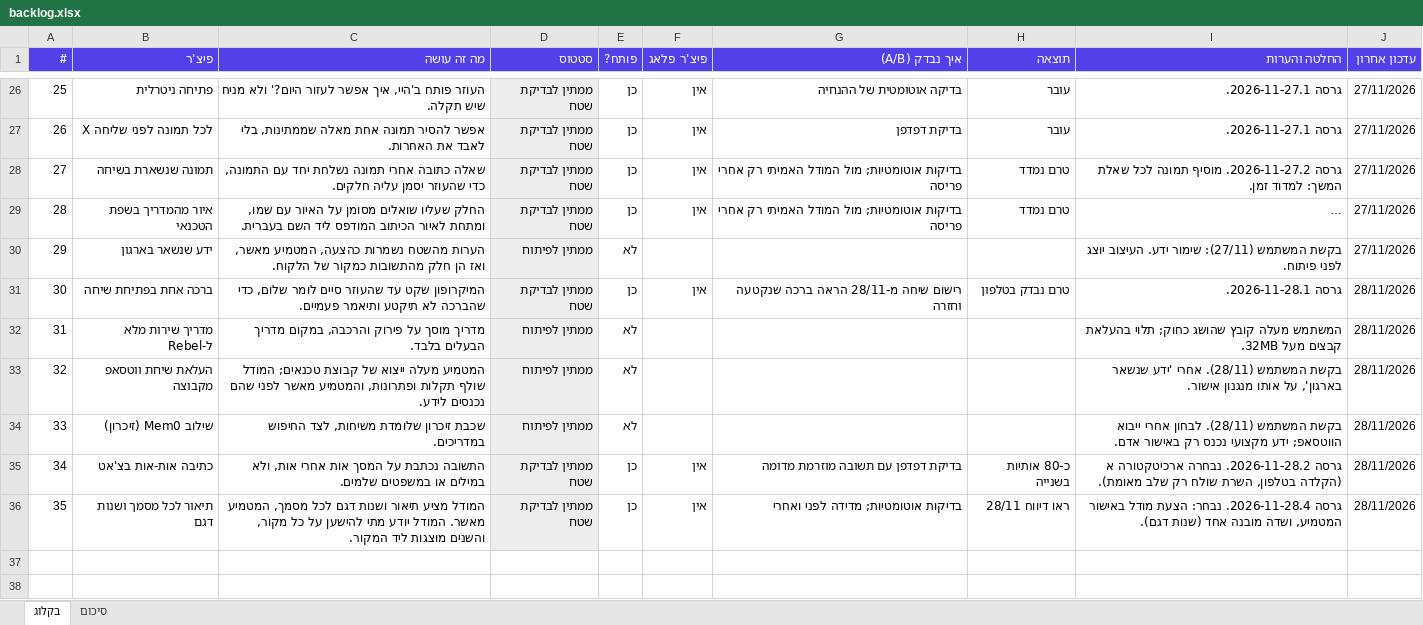
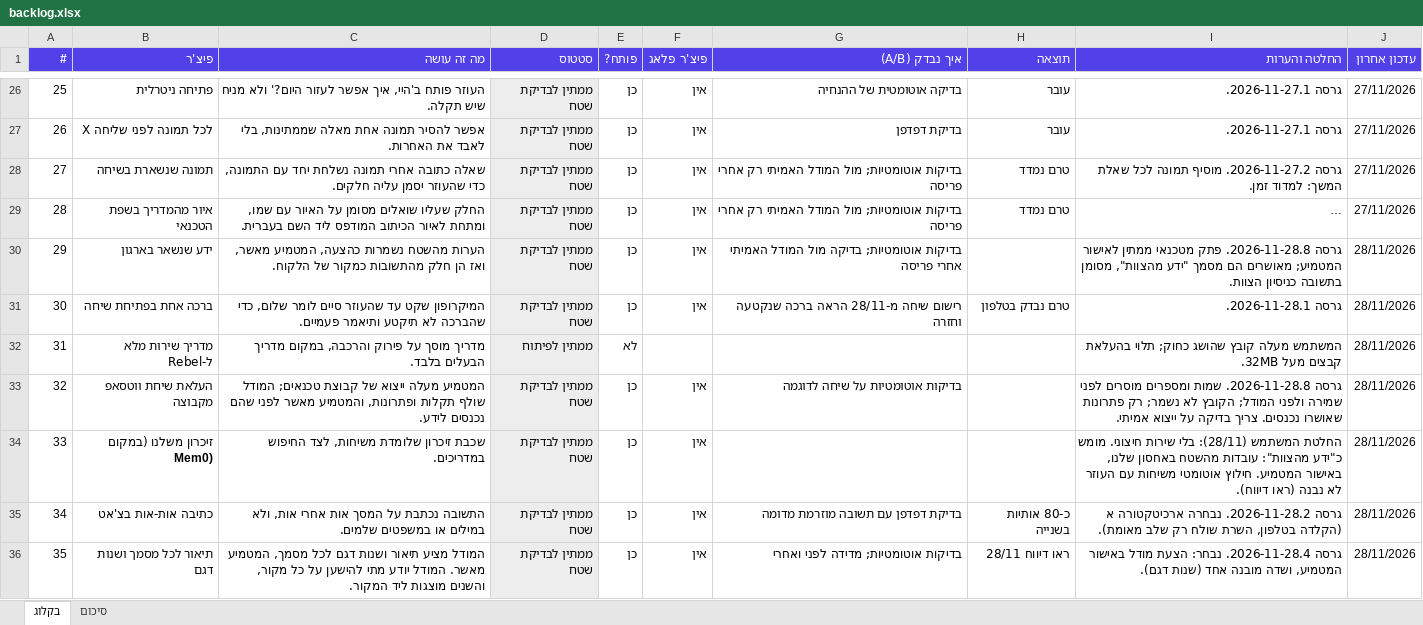
Before and after one commit to royei-shaabon/field-assistant, an Excel workbook: docs/backlog.xlsx, sheet בקלוג, drawn as a sheet; only a part is shown, gaps mark what is left out; long unchanged cells end in …; values as stored, in another font and other column widths than the file's, no borders; the diff names each change by its address in the sheet, - before the commit and + after, or states it on an @@ line.

```diff
--- a/docs/backlog.xlsx (sheet בקלוג)
+++ b/docs/backlog.xlsx (sheet בקלוג)
-D30 (סטטוס): ממתין לפיתוח
+D30 (סטטוס): ממתין לבדיקת שטח
-E30 (פותח?): לא
+E30 (פותח?): כן
-F30 (פיצ'ר פלאג): (empty)
+F30 (פיצ'ר פלאג): אין
-G30 (איך נבדק (A/B)): (empty)
+G30 (איך נבדק (A/B)): בדיקות אוטומטיות; בדיקה מול המודל האמיתי אחרי פריסה
-I30 (החלטה והערות): בקשת המשתמש (27/11): שימור ידע. העיצוב יוצג לפני פיתוח.
+I30 (החלטה והערות): גרסה 2026-11-28.8. פתק מטכנאי ממתין לאישור המטמיע; מאושרים הם מסמך "ידע מהצוות", מסומן בתשובה כניסיון הצוות.
-J30 (עדכון אחרון): 27/11/2026
+J30 (עדכון אחרון): 28/11/2026
-D33:D34 (סטטוס): ממתין לפיתוח
+D33:D34 (סטטוס): ממתין לבדיקת שטח
-E33:E34 (פותח?): לא
+E33:E34 (פותח?): כן
-F33:F34 (פיצ'ר פלאג): (empty)
+F33:F34 (פיצ'ר פלאג): אין
-G33 (איך נבדק (A/B)): (empty)
+G33 (איך נבדק (A/B)): בדיקות אוטומטיות על שיחה לדוגמה
-I33 (החלטה והערות): בקשת המשתמש (28/11). אחרי 'ידע שנשאר בארגון', על אותו מנגנון אישור.
+I33 (החלטה והערות): גרסה 2026-11-28.8. שמות ומספרים מוסרים לפני שמירה ולפני המודל; הקובץ לא נשמר; רק פתרונות שאושרו נכנסים. צריך בדיקה על ייצוא אמיתי.
-B34 (פיצ'ר): שילוב Mem0 (זיכרון)
+B34 (פיצ'ר): זיכרון משלנו (במקום Mem0)
-I34 (החלטה והערות): בקשת המשתמש (28/11). לבחון אחרי ייבוא הווטסאפ; ידע מקצועי נכנס רק באישור אדם.
+I34 (החלטה והערות): החלטת המשתמש (28/11): בלי שירות חיצוני. מומש כ"ידע מהצוות": עובדות מהשטח באחסון שלנו, באישור המטמיע. חילוץ אוטומטי משיחות עם העוזר לא נבנה (ראו דיווח).
```
Also changed, not shown: 21 other files.
